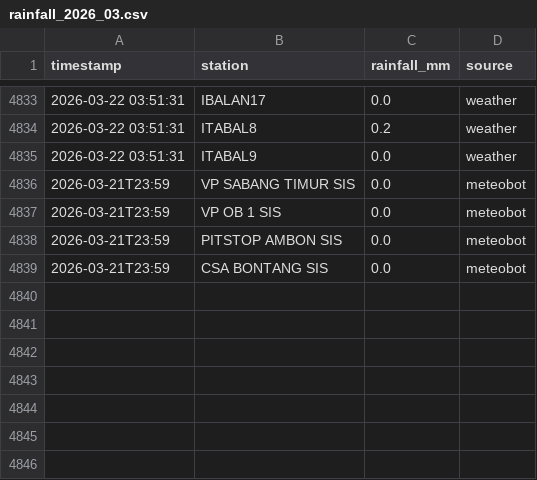
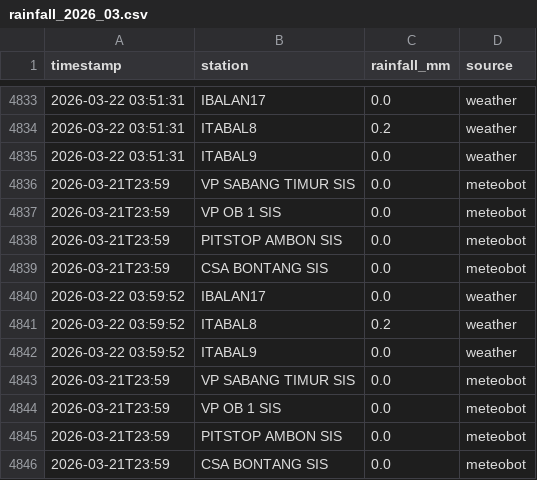
Before and after one commit to petraadinda29/culvert-rainfall-monitor, a CSV file: data/rainfall/rainfall_2026_03.csv, drawn as a sheet; only a part is shown, gaps mark what is left out; the diff names each change by its address in the sheet, - before the commit and + after, or states it on an @@ line.

```diff
--- a/data/rainfall/rainfall_2026_03.csv
+++ b/data/rainfall/rainfall_2026_03.csv
+row 4840: 2026-03-22 03:59:52 | IBALAN17 | 0.0 | weather
+row 4841: 2026-03-22 03:59:52 | ITABAL8 | 0.2 | weather
+row 4842: 2026-03-22 03:59:52 | ITABAL9 | 0.0 | weather
+row 4843: 2026-03-21T23:59 | VP SABANG TIMUR SIS | 0.0 | meteobot
+row 4844: 2026-03-21T23:59 | VP OB 1 SIS | 0.0 | meteobot
+row 4845: 2026-03-21T23:59 | PITSTOP AMBON SIS | 0.0 | meteobot
+row 4846: 2026-03-21T23:59 | CSA BONTANG SIS | 0.0 | meteobot
```
Also changed, not shown: 3 other files.
